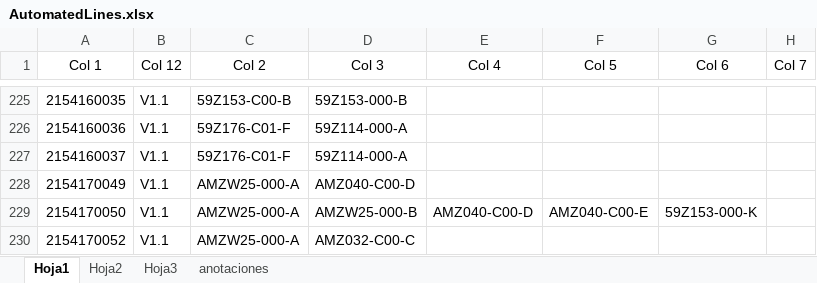
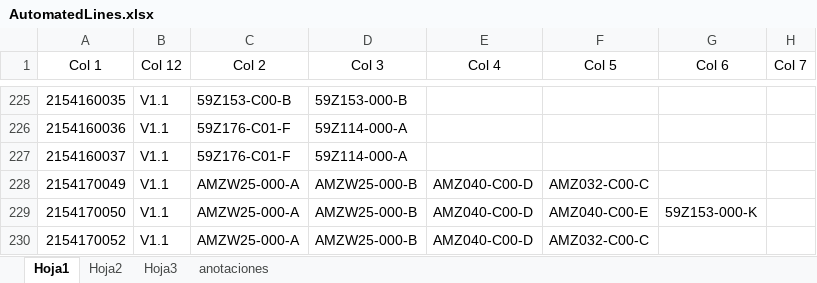
Before and after one commit to moisesrmz/WebAppLineFinder, an Excel workbook: backend/data/AutomatedLines.xlsx, sheet Hoja1, drawn as a sheet; only a part is shown, gaps mark what is left out; values as stored, in another font and other column widths than the file's, no borders; table styles not drawn; the diff names each change by its address in the sheet, - before the commit and + after, or states it on an @@ line.

Commit message:
se actualizan modulos para 0049 y 0052

```diff
--- a/backend/data/AutomatedLines.xlsx (sheet Hoja1)
+++ b/backend/data/AutomatedLines.xlsx (sheet Hoja1)
-D228 (Col 3): AMZ040-C00-D
+D228 (Col 3): AMZW25-000-B
-E228 (Col 4): (empty)
+E228 (Col 4): AMZ040-C00-D
-F228 (Col 5): (empty)
+F228 (Col 5): AMZ032-C00-C
-D230 (Col 3): AMZ032-C00-C
+D230 (Col 3): AMZW25-000-B
-E230 (Col 4): (empty)
+E230 (Col 4): AMZ040-C00-D
-F230 (Col 5): (empty)
+F230 (Col 5): AMZ032-C00-C
```
